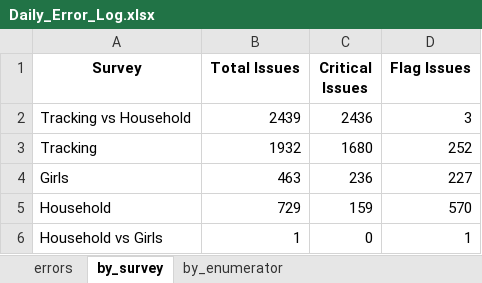
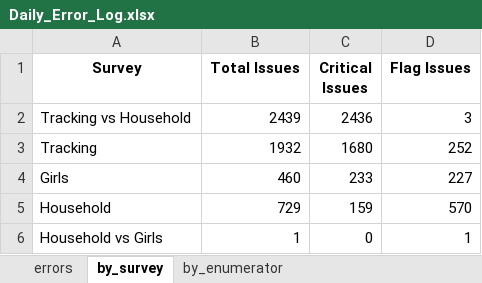
Before and after one commit to malkiaman-dev/KP_RAP_M_-_E_Dashboard, an Excel workbook: Error_log/Daily_Error_Log.xlsx, sheet by_survey, drawn as a sheet; values as stored, in another font and other column widths than the file's, no borders; the diff names each change by its address in the sheet, - before the commit and + after, or states it on an @@ line.

```diff
--- a/Error_log/Daily_Error_Log.xlsx (sheet by_survey)
+++ b/Error_log/Daily_Error_Log.xlsx (sheet by_survey)
-B4 (Total Issues): 463
+B4 (Total Issues): 460
-C4 (Critical Issues): 236
+C4 (Critical Issues): 233
```
Also changed, not shown: sheet errors, sheet by_enumerator, Error_log/Enumerator_Performance.xlsx, Error_log/Weekly_QA_Summary.xlsx, 1 other file.
